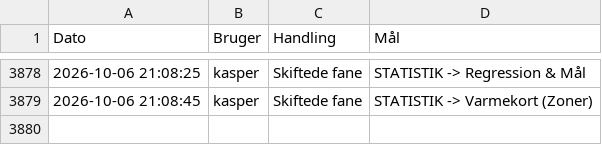
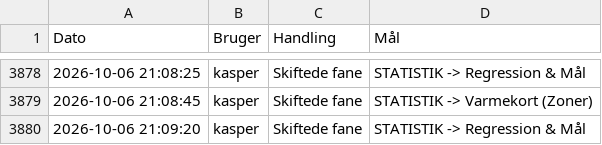
Before and after one commit to kamudinho/HIF-Data, a CSV file: data/action_log.csv, drawn as a sheet; only a part is shown, gaps mark what is left out; the diff names each change by its address in the sheet, - before the commit and + after, or states it on an @@ line.

Commit message:
Log update: kasper

```diff
--- a/data/action_log.csv
+++ b/data/action_log.csv
+row 3880: 2026-10-06 21:09:20 | kasper | Skiftede fane | STATISTIK -> Regression & Mål
```
